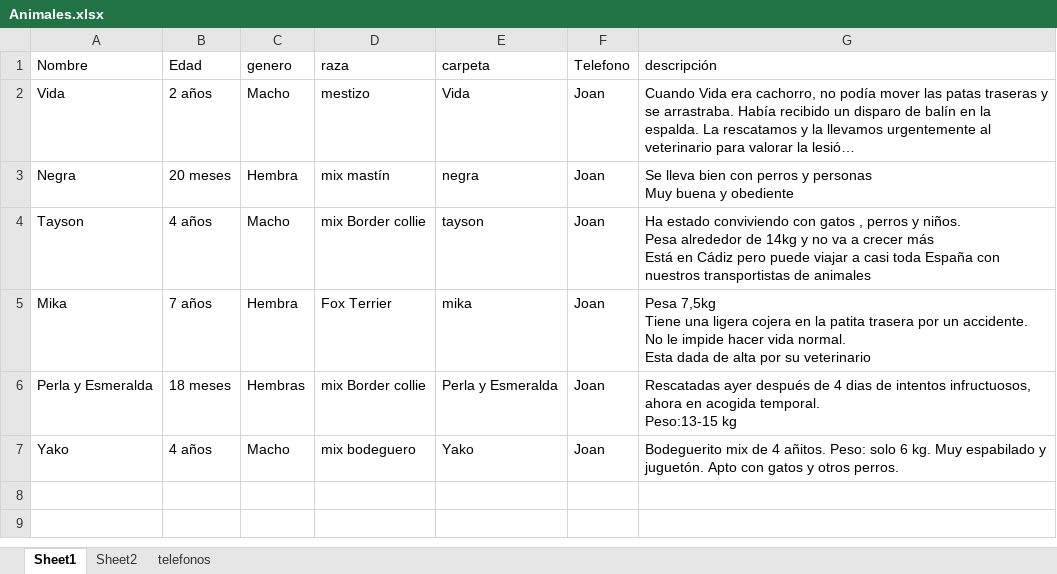
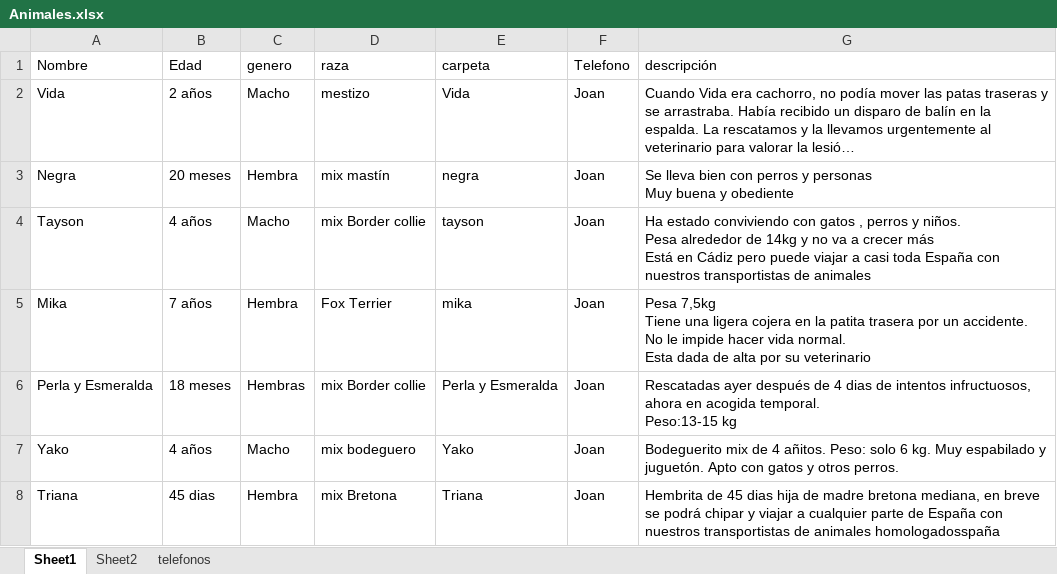
Before and after one commit to joisor1/asociacionalmasbellas.github.io, an Excel workbook: assets/database/Animales.xlsx, sheet Sheet1, drawn as a sheet; long unchanged cells end in …; values as stored, in another font and other column widths than the file's, no borders; the diff names each change by its address in the sheet, - before the commit and + after, or states it on an @@ line.

Commit message:
Joan

```diff
--- a/assets/database/Animales.xlsx (sheet Sheet1)
+++ b/assets/database/Animales.xlsx (sheet Sheet1)
+row 8: Triana | 45 dias | Hembra | mix Bretona | Triana | Joan | Hembrita de 45 dias hija de madre bretona mediana, en breve se podrá chipar y viajar a cualquier parte de España con nuestros transportistas de animales homologadosspaña
```
Also changed, not shown: 2 other files.
